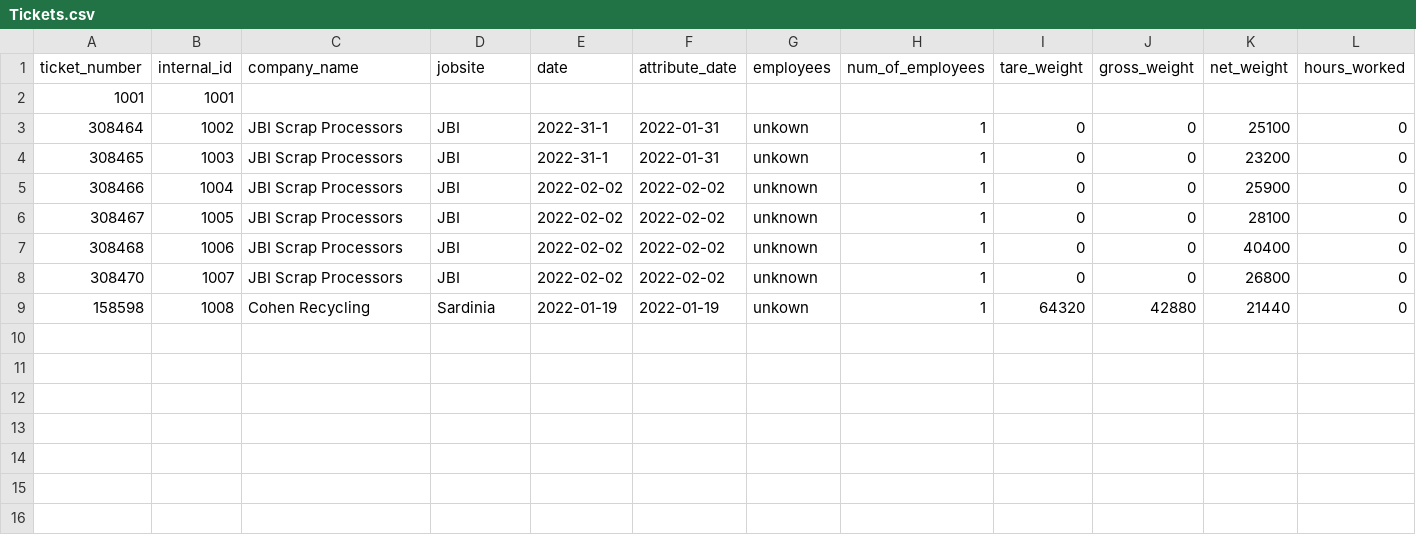
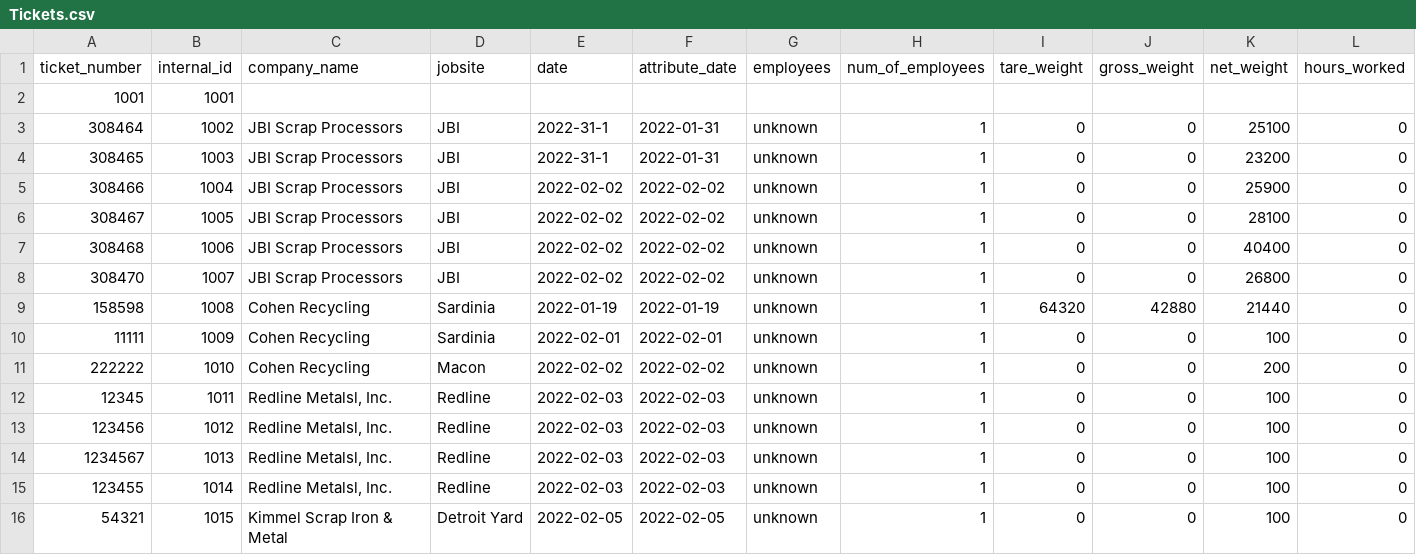
Before and after one commit to 1sandovalgerardo/IMX, a CSV file: IMX/Data/Raw/Tickets.csv, drawn as a sheet; only a part is shown; rows hold the shown columns only; the diff names each change by its address in the sheet, - before the commit and + after, or states it on an @@ line.

```diff
--- a/IMX/Data/Raw/Tickets.csv
+++ b/IMX/Data/Raw/Tickets.csv
-G3:G4 (employees): unkown
+G3:G4 (employees): unknown
-G9 (employees): unkown
+G9 (employees): unknown
+row 10: 11111 | 1009 | Cohen Recycling | Sardinia | 2022-02-01 | 2022-02-01 | unknown | 1 | 0 | 0 | 100 | 0
+row 11: 222222 | 1010 | Cohen Recycling | Macon | 2022-02-02 | 2022-02-02 | unknown | 1 | 0 | 0 | 200 | 0
+row 12: 12345 | 1011 | Redline Metalsl, Inc. | Redline | 2022-02-03 | 2022-02-03 | unknown | 1 | 0 | 0 | 100 | 0
+row 13: 123456 | 1012 | Redline Metalsl, Inc. | Redline | 2022-02-03 | 2022-02-03 | unknown | 1 | 0 | 0 | 100 | 0
+row 14: 1234567 | 1013 | Redline Metalsl, Inc. | Redline | 2022-02-03 | 2022-02-03 | unknown | 1 | 0 | 0 | 100 | 0
+row 15: 123455 | 1014 | Redline Metalsl, Inc. | Redline | 2022-02-03 | 2022-02-03 | unknown | 1 | 0 | 0 | 100 | 0
+row 16: 54321 | 1015 | Kimmel Scrap Iron & Metal | Detroit Yard | 2022-02-05 | 2022-02-05 | unknown | 1 | 0 | 0 | 100 | 0
```
Also changed, not shown: IMX/Data/Raw/Invoices.csv, 9 other files.
